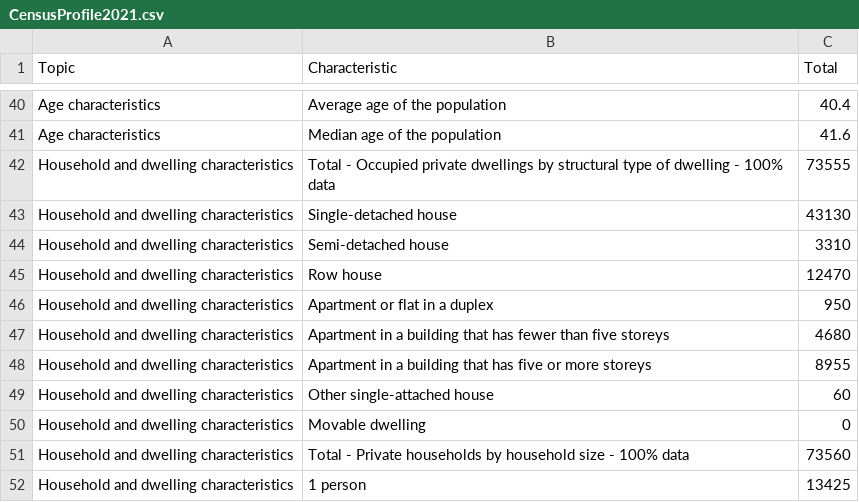
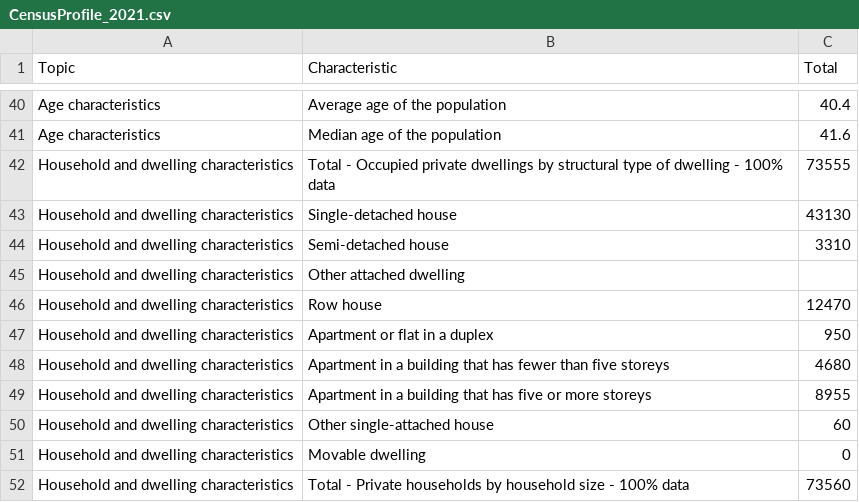
Before and after one commit to MaisieDeGraaf/oakville-housing-analysis, a CSV file: Code-Pooja/Resources/CensusProfile_2021.csv (was Code-Pooja/Resources/CensusProfile2021.csv), drawn as a sheet; only a part is shown, gaps mark what is left out; the shorter side is filled out with more unchanged rows.

```diff
--- a/Code-Pooja/Resources/CensusProfile2021.csv
+++ b/Code-Pooja/Resources/CensusProfile_2021.csv
@@ -44,2 +44,3 @@ Household and dwelling characteristics,  Single-detached house,43130
 Household and dwelling characteristics,  Semi-detached house,3310
+Household and dwelling characteristics,  Other attached dwelling,
 Household and dwelling characteristics,  Row house,12470
```
Also changed, not shown: 3 other files.
